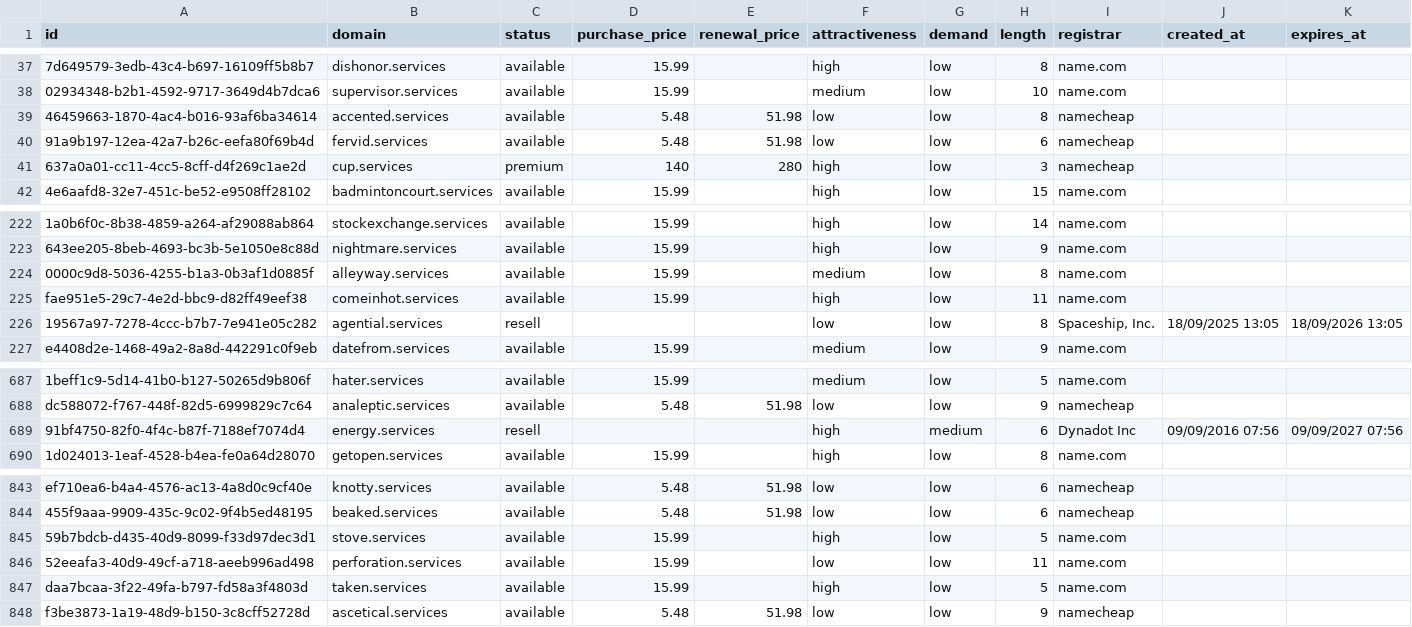
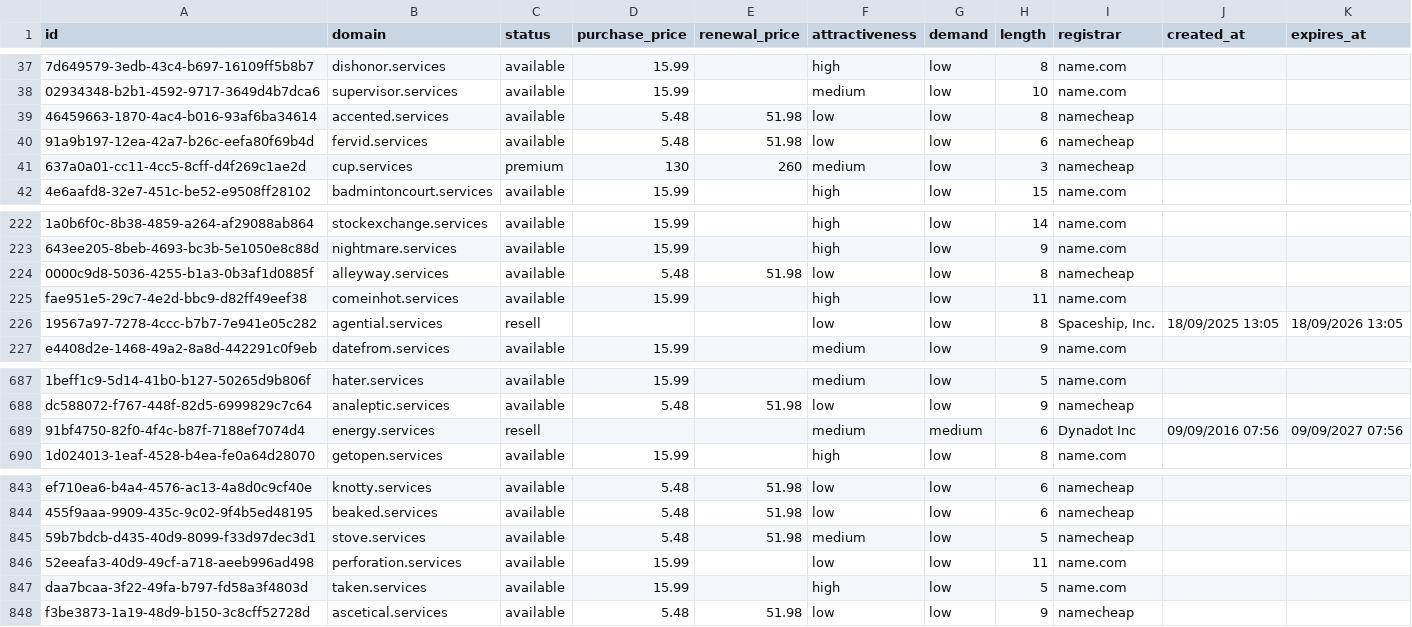
Before and after one commit to UniqueDomains/services-oneword-domains, a CSV file: services.csv, drawn as a sheet; only a part is shown, gaps mark what is left out; the diff names each change by its address in the sheet, - before the commit and + after, or states it on an @@ line.

Commit message:
Domains update

```diff
--- a/services.csv
+++ b/services.csv
-D41 (purchase_price): 140
+D41 (purchase_price): 130
-E41 (renewal_price): 280
+E41 (renewal_price): 260
-F41 (attractiveness): high
+F41 (attractiveness): medium
-D224 (purchase_price): 15.99
+D224 (purchase_price): 5.48
-E224 (renewal_price): (empty)
+E224 (renewal_price): 51.98
-F224 (attractiveness): medium
+F224 (attractiveness): low
-I224 (registrar): name.com
+I224 (registrar): namecheap
-F689 (attractiveness): high
+F689 (attractiveness): medium
-D845 (purchase_price): 15.99
+D845 (purchase_price): 5.48
-E845 (renewal_price): (empty)
+E845 (renewal_price): 51.98
-F845 (attractiveness): high
+F845 (attractiveness): medium
-I845 (registrar): name.com
+I845 (registrar): namecheap
```
Also changed, not shown: 3 other files.
